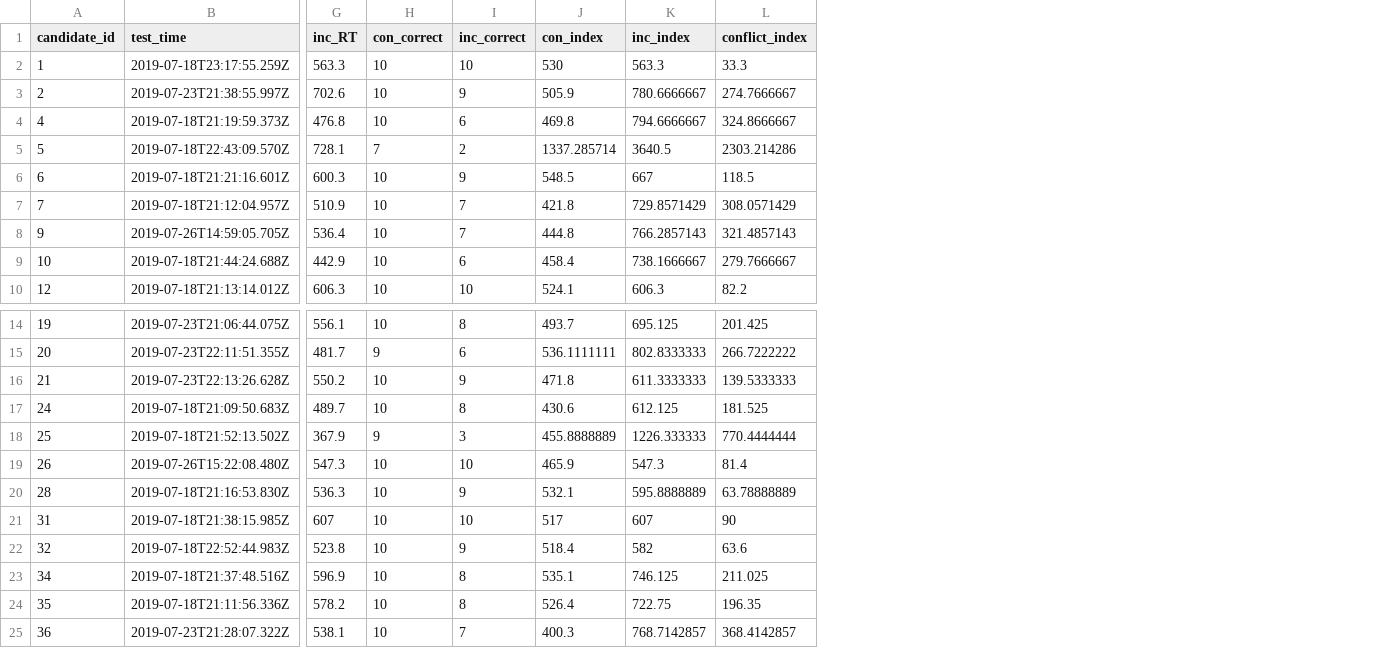
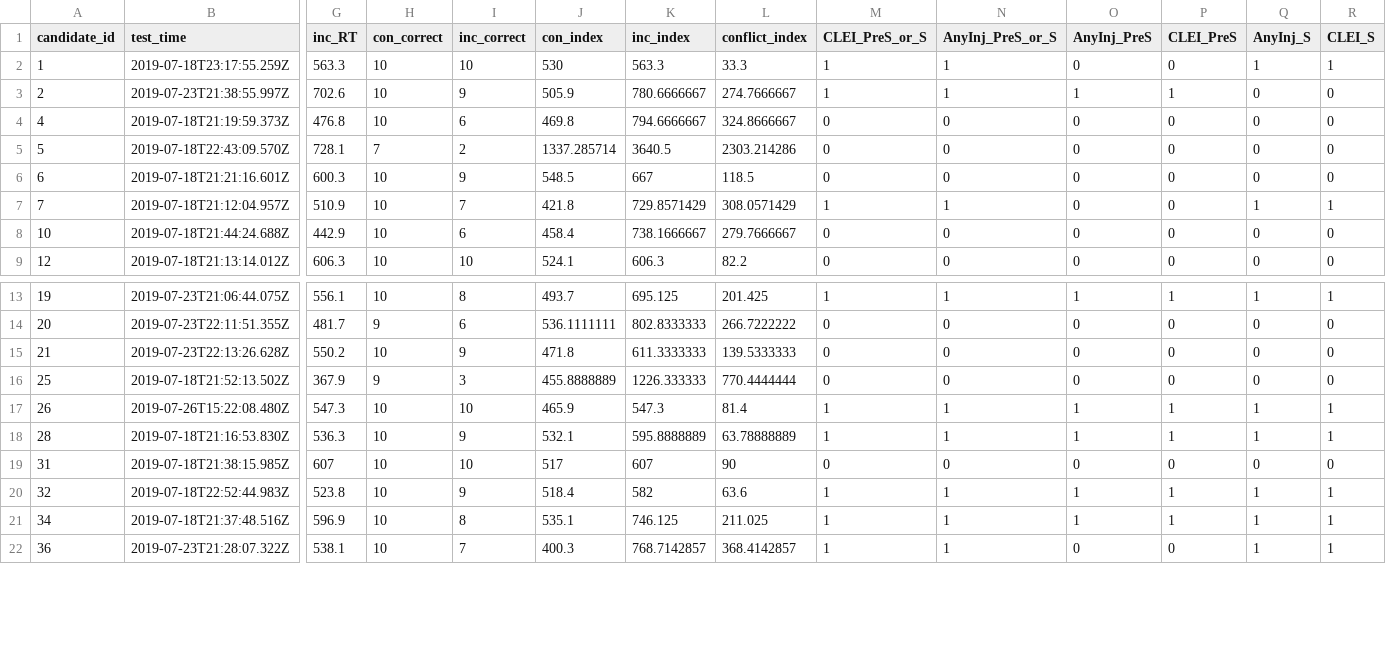
Before and after one commit to UTC-SCAL/SportInjuryPrediction, a CSV file: Data/Query Results During Season.csv, drawn as a sheet; only a part is shown, gaps mark what is left out; removed rows and columns are numbered as before the commit, all else as after; rows hold the shown columns only; the diff names each change by its address in the sheet, - before the commit and + after, or states it on an @@ line.

Commit message:
Redid the Y axis limits to be automated based on what variable is being graphed. Also, added in the injury and clei data for the players in the query results files.

```diff
--- a/Data/Query Results During Season.csv
+++ b/Data/Query Results During Season.csv
+column M (CLEI_PreS_or_S), rows 2-9: 1 | 1 | 0 | 0 | 0 | 1 | 0 | 0; rows 13-22: 1 | 0 | 0 | 0 | 1 | 1 | 0 | 1 | 1 | 1
+column N (AnyInj_PreS_or_S), rows 2-9: 1 | 1 | 0 | 0 | 0 | 1 | 0 | 0; rows 13-22: 1 | 0 | 0 | 0 | 1 | 1 | 0 | 1 | 1 | 1
+column O (AnyInj_PreS), rows 2-9: 0 | 1 | 0 | 0 | 0 | 0 | 0 | 0; rows 13-22: 1 | 0 | 0 | 0 | 1 | 1 | 0 | 1 | 1 | 0
+column P (CLEI_PreS), rows 2-9: 0 | 1 | 0 | 0 | 0 | 0 | 0 | 0; rows 13-22: 1 | 0 | 0 | 0 | 1 | 1 | 0 | 1 | 1 | 0
+column Q (AnyInj_S), rows 2-9: 1 | 0 | 0 | 0 | 0 | 1 | 0 | 0; rows 13-22: 1 | 0 | 0 | 0 | 1 | 1 | 0 | 1 | 1 | 1
+column R (CLEI_S), rows 2-9: 1 | 0 | 0 | 0 | 0 | 1 | 0 | 0; rows 13-22: 1 | 0 | 0 | 0 | 1 | 1 | 0 | 1 | 1 | 1
-row 8: 9 | 2019-07-26T14:59:05.705Z | 536.4 | 10 | 7 | 444.8 | 766.2857143 | 321.4857143
-row 17: 24 | 2019-07-18T21:09:50.683Z | 489.7 | 10 | 8 | 430.6 | 612.125 | 181.525
-row 24: 35 | 2019-07-18T21:11:56.336Z | 578.2 | 10 | 8 | 526.4 | 722.75 | 196.35
```
Also changed, not shown: Data/Query Results Pre Season.csv, 6 other files.
